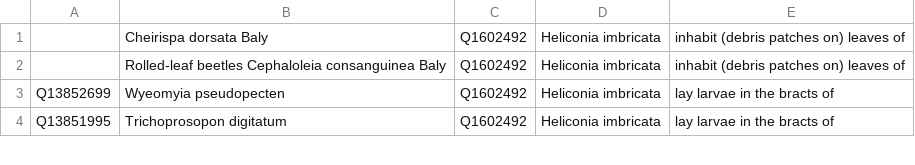
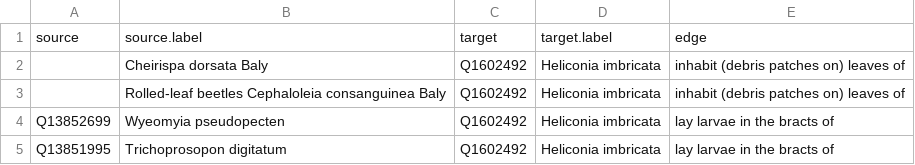
Before and after one commit to buchanana01/dataviz, a TSV file: data/Heliconia.tsv, drawn as a sheet; only a part is shown; the diff names each change by its address in the sheet, - before the commit and + after, or states it on an @@ line.

Commit message:
Update Heliconia.tsv

```diff
--- a/data/Heliconia.tsv
+++ b/data/Heliconia.tsv
+row 1: source | source.label | target | target.label | edge
```
